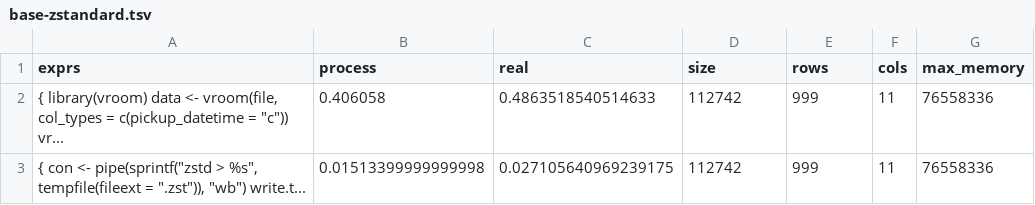
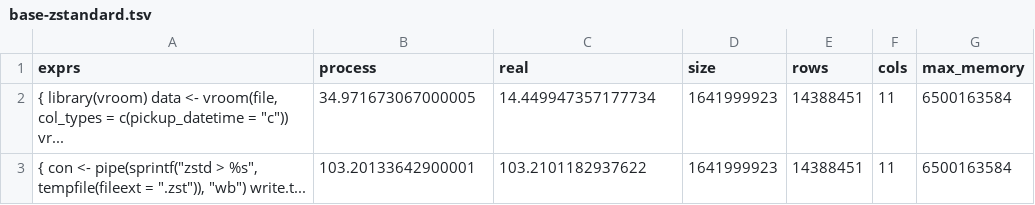
Before and after one commit to tidyverse/vroom, a TSV file: inst/bench/taxi_writing/base-zstandard.tsv, drawn as a sheet.

```diff
--- a/inst/bench/taxi_writing/base-zstandard.tsv
+++ b/inst/bench/taxi_writing/base-zstandard.tsv
@@ -1,3 +1,3 @@
 exprs	process	real	size	rows	cols	max_memory
-"{ library(vroom) data <- vroom(file, col_types = c(pickup_datetime = ""c"")) vr..."	0.406058	0.4863518540514633	112742	999	11	76558336
-"{ con <- pipe(sprintf(""zstd > %s"", tempfile(fileext = "".zst"")), ""wb"") write.t..."	0.01513399999999998	0.027105640969239175	112742	999	11	76558336
+"{ library(vroom) data <- vroom(file, col_types = c(pickup_datetime = ""c"")) vr..."	34.971673067000005	14.449947357177734	1641999923	14388451	11	6500163584
+"{ con <- pipe(sprintf(""zstd > %s"", tempfile(fileext = "".zst"")), ""wb"") write.t..."	103.20133642900001	103.2101182937622	1641999923	14388451	11	6500163584
```
Also changed, not shown: inst/bench/fwf.tsv, inst/bench/fwf/read.delim-base.tsv, 16 other files.
